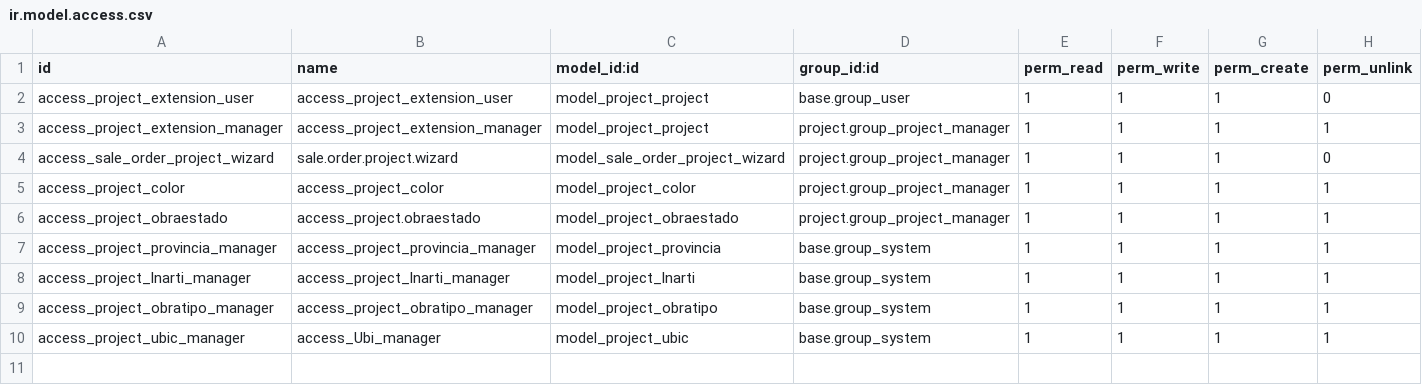
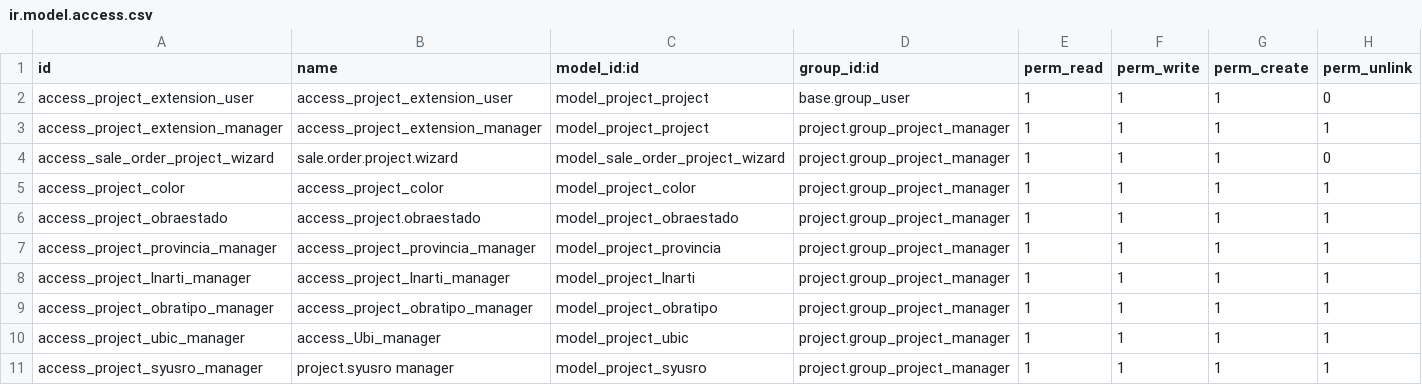
Before and after one commit to Joaquin-04/Project_Custom, a CSV file: security/ir.model.access.csv, drawn as a sheet.

```diff
--- a/security/ir.model.access.csv
+++ b/security/ir.model.access.csv
@@ -6,5 +6,6 @@ access_project_color,access_project_color,model_project_color,project.group_proj
 access_project_obraestado,access_project.obraestado,model_project_obraestado,project.group_project_manager,1,1,1,1
-access_project_provincia_manager,access_project_provincia_manager,model_project_provincia,base.group_system,1,1,1,1
-access_project_lnarti_manager,access_project_lnarti_manager,model_project_lnarti,base.group_system,1,1,1,1
-access_project_obratipo_manager,access_project_obratipo_manager,model_project_obratipo,base.group_system,1,1,1,1
-access_project_ubic_manager,access_Ubi_manager,model_project_ubic,base.group_system,1,1,1,1
+access_project_provincia_manager,access_project_provincia_manager,model_project_provincia,project.group_project_manager,1,1,1,1
+access_project_lnarti_manager,access_project_lnarti_manager,model_project_lnarti,project.group_project_manager,1,1,1,1
+access_project_obratipo_manager,access_project_obratipo_manager,model_project_obratipo,project.group_project_manager,1,1,1,1
+access_project_ubic_manager,access_Ubi_manager,model_project_ubic,project.group_project_manager,1,1,1,1
+access_project_syusro_manager,project.syusro manager,model_project_syusro,project.group_project_manager,1,1,1,1
```
Also changed, not shown: 9 other files.
